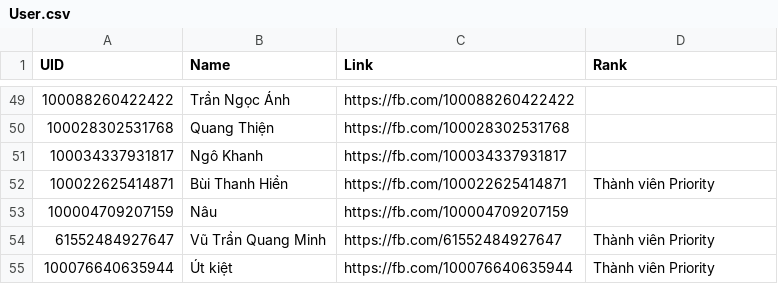
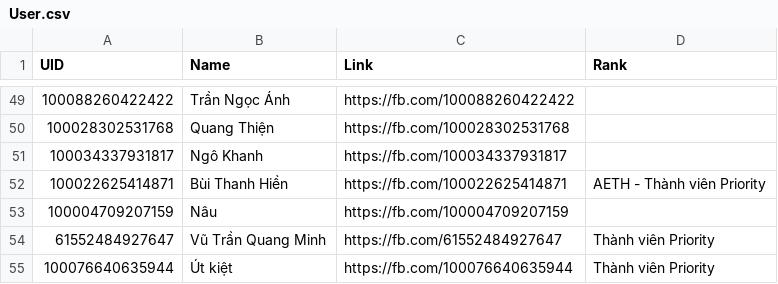
Before and after one commit to chesino/chesino.github.io, a CSV file: DATA/User.csv, drawn as a sheet; only a part is shown, gaps mark what is left out.

```diff
--- a/DATA/User.csv
+++ b/DATA/User.csv
@@ -51,3 +51,3 @@
 "100034337931817","Ngô Khanh","https://fb.com/100034337931817"
-"100022625414871","Bùi Thanh Hiền","https://fb.com/100022625414871","Thành viên Priority"
+"100022625414871","Bùi Thanh Hiền","https://fb.com/100022625414871","AETH - Thành viên Priority"
 "100004709207159","Nâu","https://fb.com/100004709207159",
```
Also changed, not shown: 5 other files.
